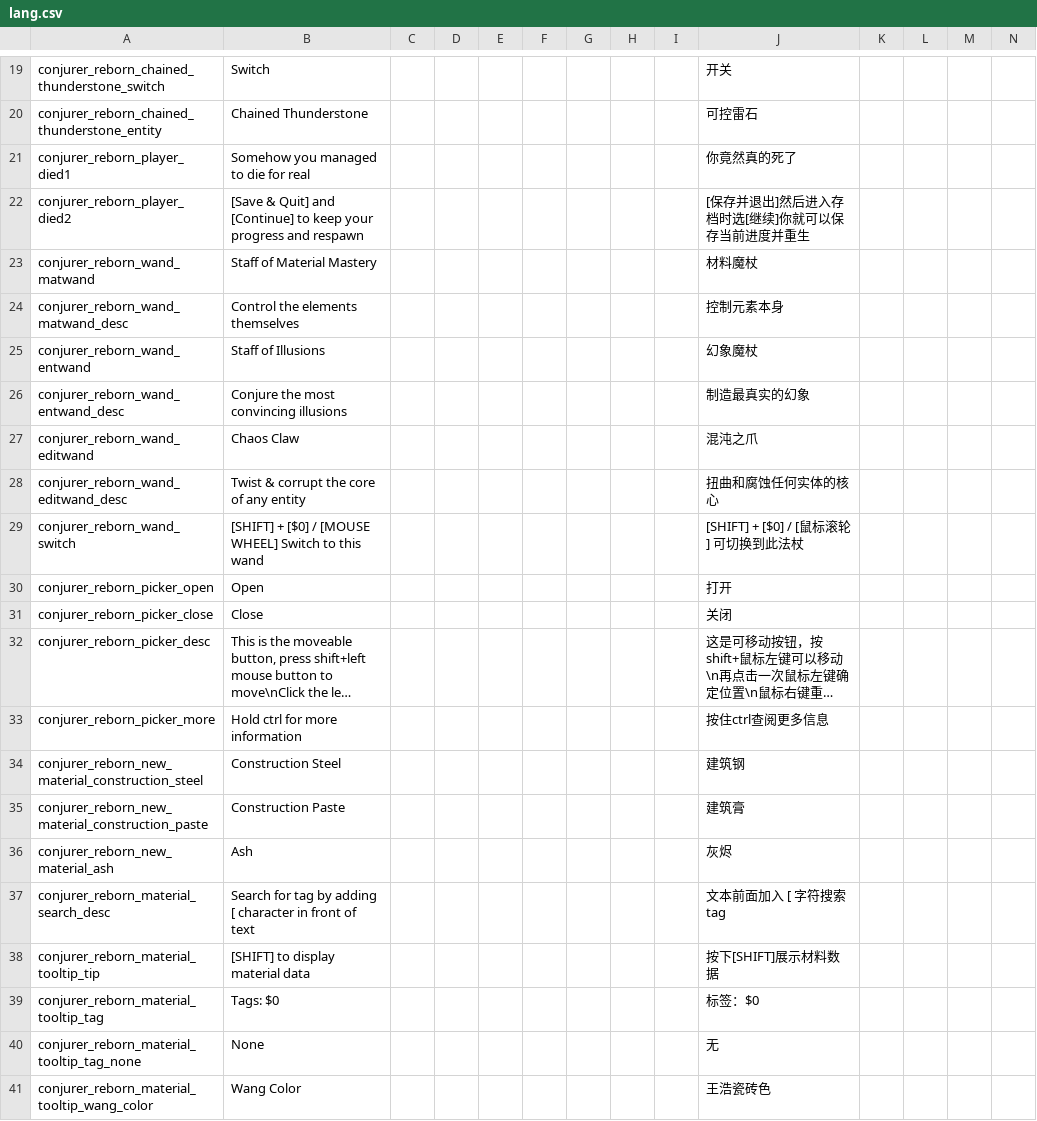
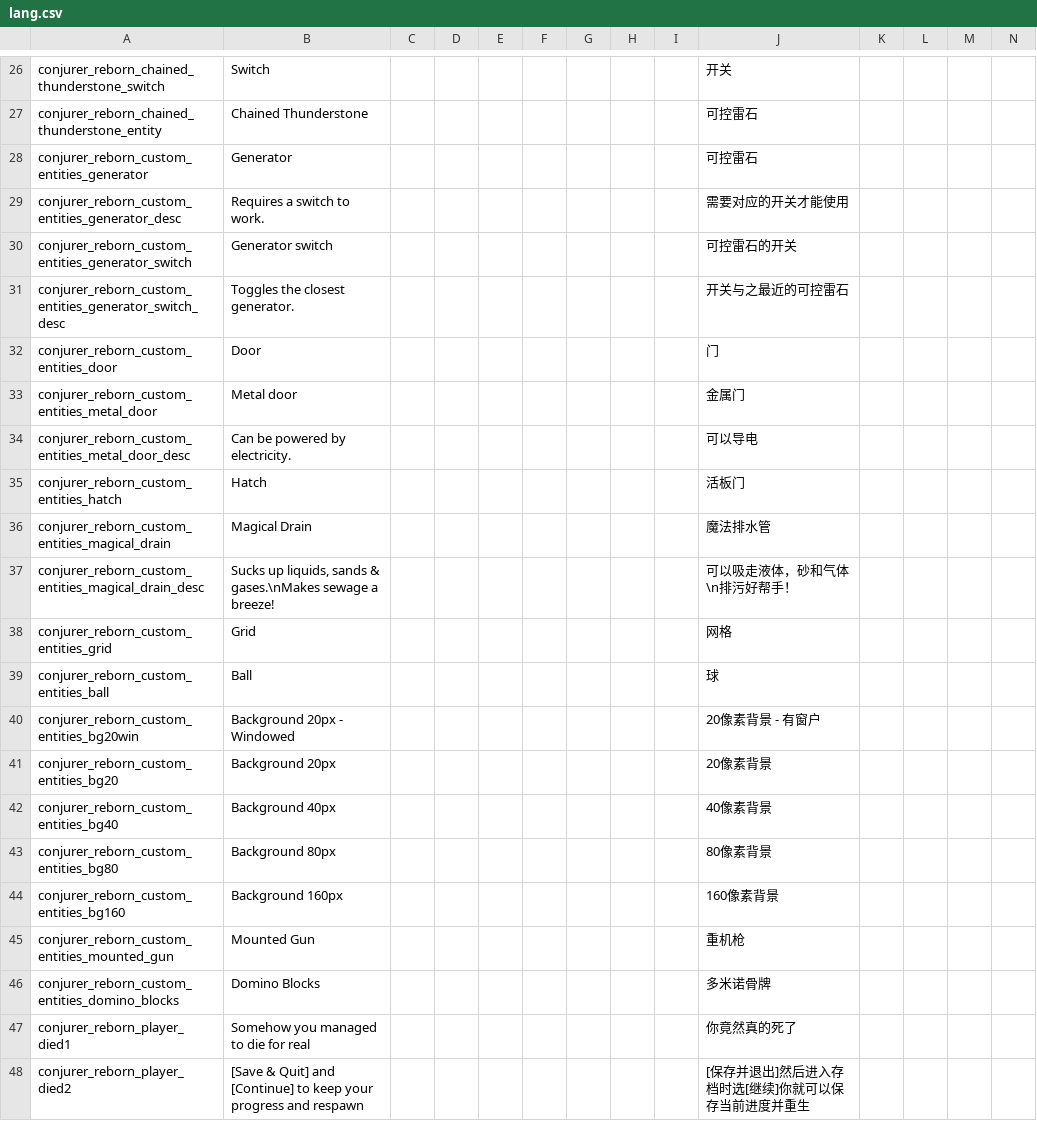
Before and after one commit to KagiamamaHIna/conjurer_reborn, a CSV file: files/lang/lang.csv, drawn as a sheet; only a part is shown, gaps mark what is left out; the shorter side is filled out with more unchanged rows; long unchanged cells end in …; rows hold the shown columns only; the diff covers the shown part only; the diff names each change by its address in the sheet, - before the commit and + after, or states it on an @@ line.

Commit message:
Custom entity localization and Chinese error translation correction

```diff
--- a/files/lang/lang.csv
+++ b/files/lang/lang.csv
+row 28: conjurer_reborn_custom_entities_generator | Generator |  |  |  |  |  |  |  | 可控雷石
+row 29: conjurer_reborn_custom_entities_generator_desc | Requires a switch to work. |  |  |  |  |  |  |  | 需要对应的开关才能使用
+row 30: conjurer_reborn_custom_entities_generator_switch | Generator switch |  |  |  |  |  |  |  | 可控雷石的开关
+row 31: conjurer_reborn_custom_entities_generator_switch_desc | Toggles the closest generator. |  |  |  |  |  |  |  | 开关与之最近的可控雷石
+row 32: conjurer_reborn_custom_entities_door | Door |  |  |  |  |  |  |  | 门
+row 33: conjurer_reborn_custom_entities_metal_door | Metal door |  |  |  |  |  |  |  | 金属门
+row 34: conjurer_reborn_custom_entities_metal_door_desc | Can be powered by electricity. |  |  |  |  |  |  |  | 可以导电
+row 35: conjurer_reborn_custom_entities_hatch | Hatch |  |  |  |  |  |  |  | 活板门
+row 36: conjurer_reborn_custom_entities_magical_drain | Magical Drain |  |  |  |  |  |  |  | 魔法排水管
+row 37: conjurer_reborn_custom_entities_magical_drain_desc | Sucks up liquids, sands & gases.\nMakes sewage a breeze! |  |  |  |  |  |  |  | 可以吸走液体，砂和气体\n排污好帮手！
+row 38: conjurer_reborn_custom_entities_grid | Grid |  |  |  |  |  |  |  | 网格
+row 39: conjurer_reborn_custom_entities_ball | Ball |  |  |  |  |  |  |  | 球
+row 40: conjurer_reborn_custom_entities_bg20win | Background 20px - Windowed |  |  |  |  |  |  |  | 20像素背景 - 有窗户
+row 41: conjurer_reborn_custom_entities_bg20 | Background 20px |  |  |  |  |  |  |  | 20像素背景
+row 42: conjurer_reborn_custom_entities_bg40 | Background 40px |  |  |  |  |  |  |  | 40像素背景
+row 43: conjurer_reborn_custom_entities_bg80 | Background 80px |  |  |  |  |  |  |  | 80像素背景
+row 44: conjurer_reborn_custom_entities_bg160 | Background 160px |  |  |  |  |  |  |  | 160像素背景
+row 45: conjurer_reborn_custom_entities_mounted_gun | Mounted Gun |  |  |  |  |  |  |  | 重机枪
+row 46: conjurer_reborn_custom_entities_domino_blocks | Domino Blocks |  |  |  |  |  |  |  | 多米诺骨牌
```
Also changed, not shown: 7 added rows and 1 edited cell elsewhere in this file, 7 other files.
